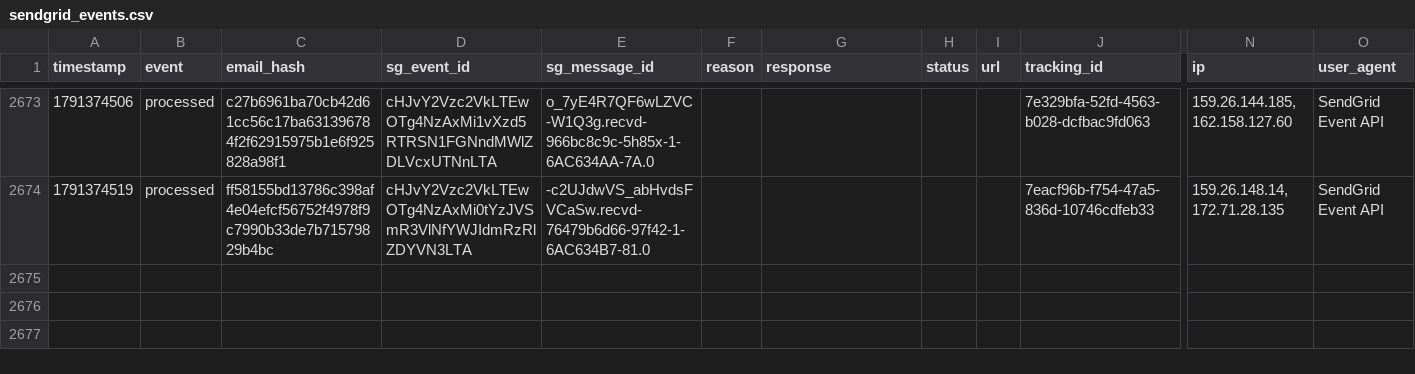
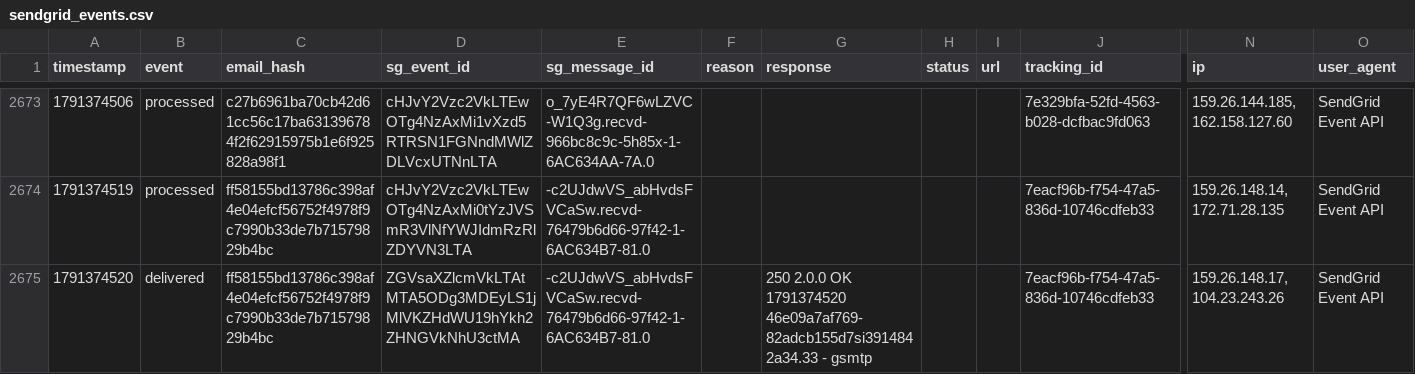
Before and after one commit to anandakeyclub-ops/permitmap-tracker, a CSV file: sendgrid_events.csv, drawn as a sheet; only a part is shown, gaps mark what is left out; rows hold the shown columns only; the diff names each change by its address in the sheet, - before the commit and + after, or states it on an @@ line.

Commit message:
tracking update 2026-10-07 12:02:17

```diff
--- a/sendgrid_events.csv
+++ b/sendgrid_events.csv
+row 2675: 1791374520 | delivered | ff58155bd13786c398af4e04efcf56752f4978f9c7990b33de7b71579829b4bc | ZGVsaXZlcmVkLTAtMTA5ODg3MDEyLS1jMlVKZHdWU19hYkh2ZHNGVkNhU3ctMA | -c2UJdwVS_abHvdsFVCaSw.recvd-76479b6d66-97f42-1-6AC634B7-81.0 |  | 250 2.0.0 OK 1791374520 46e09a7af769-82adcb155d7si3914842a34.33 - gsmtp |  |  | 7eacf96b-f754-47a5-836d-10746cdfeb33 | 159.26.148.17, 104.23.243.26 | SendGrid Event API
```
